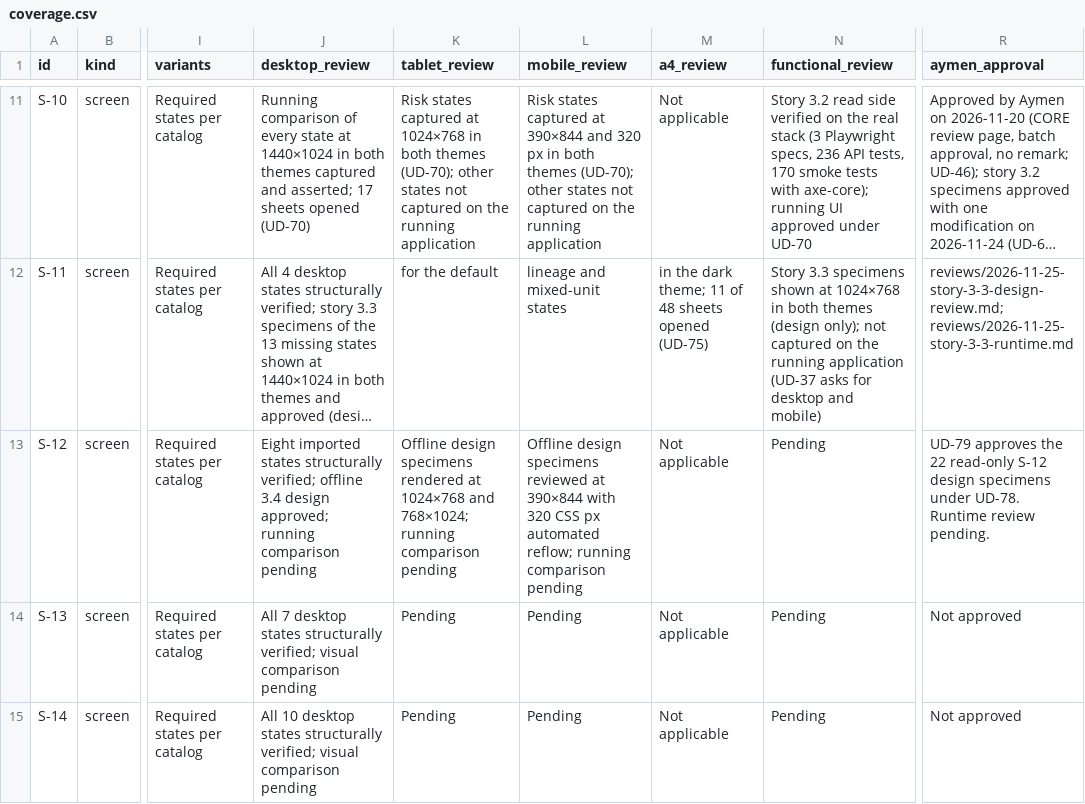
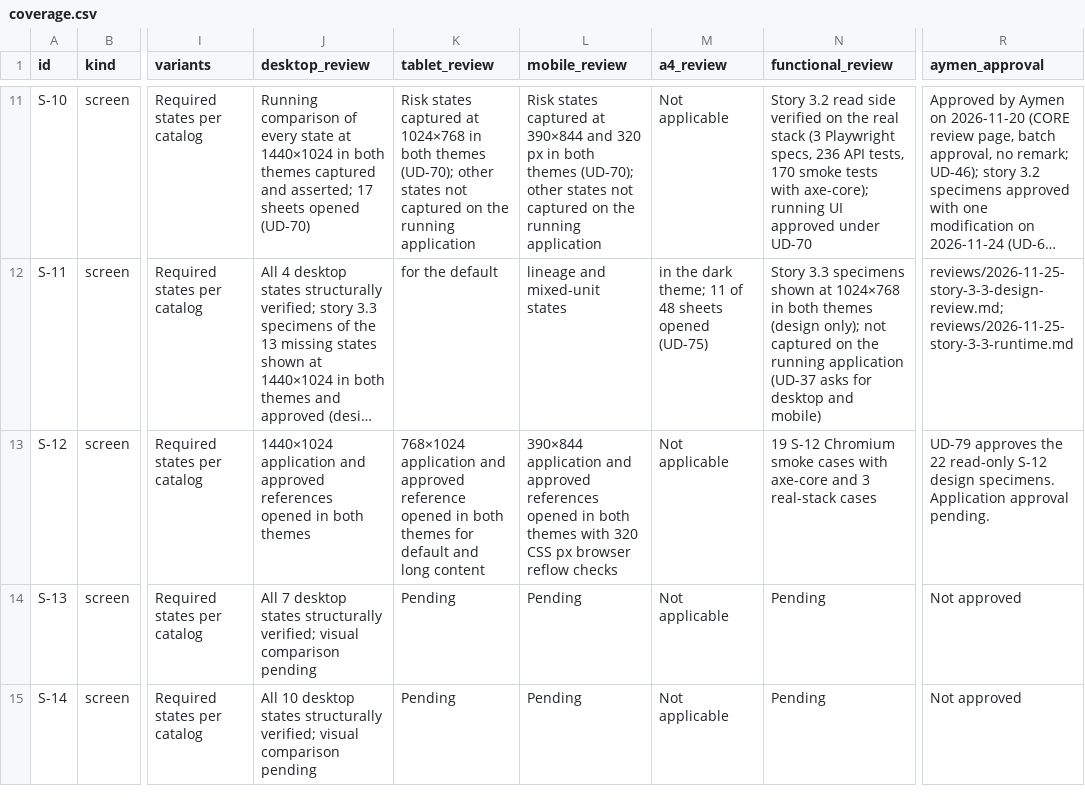
Before and after one commit to Aymenchaghoub/etaye, a CSV file: docs/design/coverage.csv, drawn as a sheet; only a part is shown, gaps mark what is left out; long unchanged cells end in …; the diff names each change by its address in the sheet, - before the commit and + after, or states it on an @@ line.

Commit message:
docs(records): record laboratory review and verification evidence

```diff
--- a/docs/design/coverage.csv
+++ b/docs/design/coverage.csv
-J13 (desktop_review): Eight imported states structurally verified; offline 3.4 design approved; running comparison pending
+J13 (desktop_review): 1440×1024 application and approved references opened in both themes
-K13 (tablet_review): Offline design specimens rendered at 1024×768 and 768×1024; running comparison pending
+K13 (tablet_review): 768×1024 application and approved reference opened in both themes for default and long content
-L13 (mobile_review): Offline design specimens reviewed at 390×844 with 320 CSS px automated reflow; running comparison pending
+L13 (mobile_review): 390×844 application and approved references opened in both themes with 320 CSS px browser reflow checks
-N13 (functional_review): Pending
+N13 (functional_review): 19 S-12 Chromium smoke cases with axe-core and 3 real-stack cases
-R13 (aymen_approval): …S-12 design specimens under UD-78. Runtime review pending.
+R13 (aymen_approval): …S-12 design specimens. Application approval pending.
```
Also changed, not shown: 7 other files.
